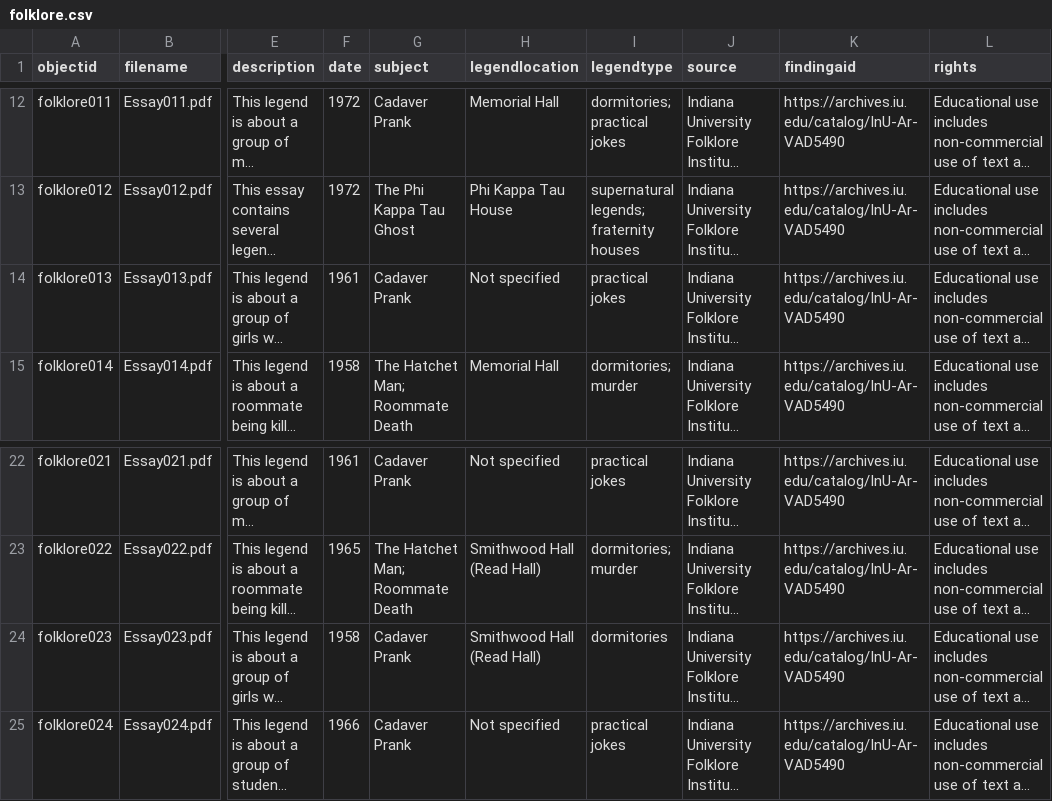
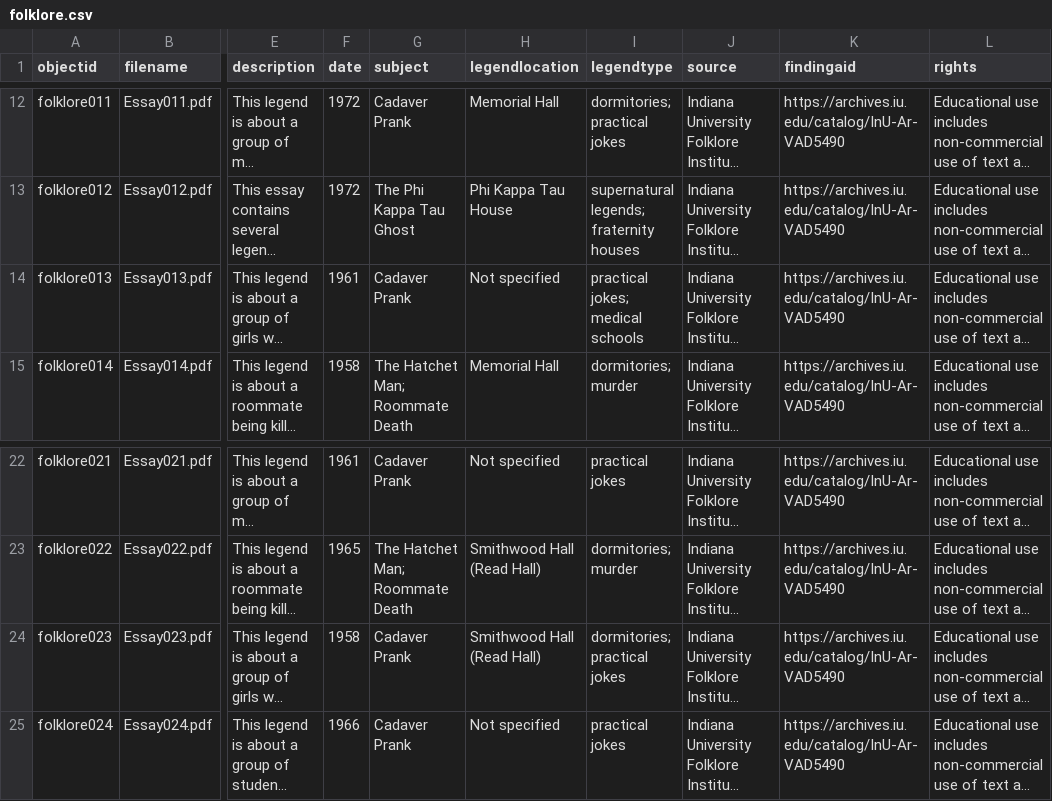
Before and after one commit to elisesuarez/folklore-papers, a CSV file: _data/folklore.csv, drawn as a sheet; only a part is shown, gaps mark what is left out; long unchanged cells end in …; the diff names each change by its address in the sheet, - before the commit and + after, or states it on an @@ line.

Commit message:
Final csv correction

```diff
--- a/_data/folklore.csv
+++ b/_data/folklore.csv
-I14 (legendtype): practical jokes
+I14 (legendtype): practical jokes; medical schools
-I24 (legendtype): dormitories
+I24 (legendtype): dormitories; practical jokes
```
